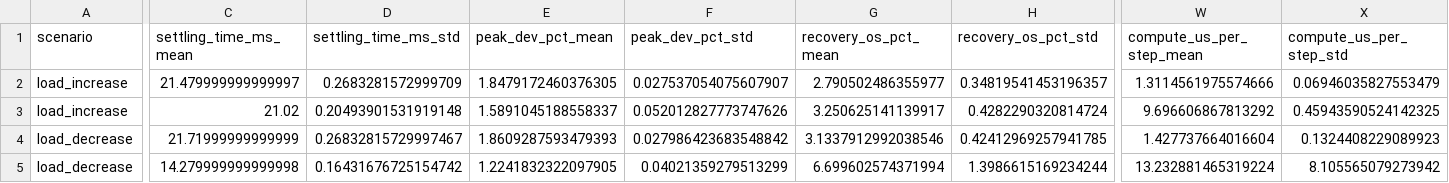
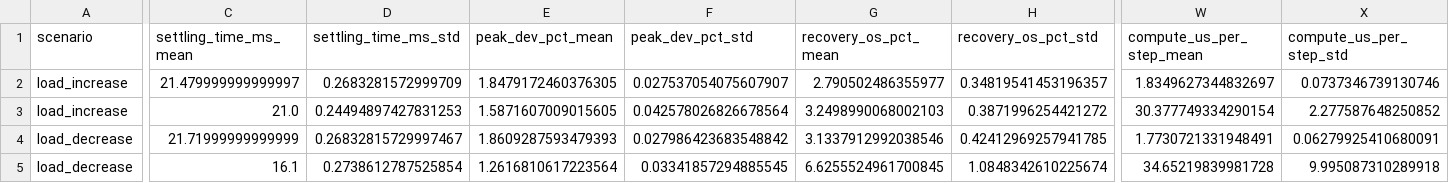
Before and after one commit to Thiyagadurden/GainShield, a CSV file: results/evaluation_summary.csv, drawn as a sheet; only a part is shown, gaps mark what is left out; the diff covers the shown part only; the diff names each change by its address in the sheet, - before the commit and + after, or states it on an @@ line.

```diff
--- a/results/evaluation_summary.csv
+++ b/results/evaluation_summary.csv
-W2 (compute_us_per_step_mean): 1.3114561975574666
+W2 (compute_us_per_step_mean): 1.8349627344832697
-X2 (compute_us_per_step_std): 0.06946035827553479
+X2 (compute_us_per_step_std): 0.0737346739130746
-C3 (settling_time_ms_mean): 21.02
+C3 (settling_time_ms_mean): 21.0
-D3 (settling_time_ms_std): 0.20493901531919148
+D3 (settling_time_ms_std): 0.24494897427831253
-E3 (peak_dev_pct_mean): 1.5891045188558337
+E3 (peak_dev_pct_mean): 1.5871607009015605
-F3 (peak_dev_pct_std): 0.052012827773747626
+F3 (peak_dev_pct_std): 0.042578026826678564
-G3 (recovery_os_pct_mean): 3.250625141139917
+G3 (recovery_os_pct_mean): 3.2498990068002103
-H3 (recovery_os_pct_std): 0.4282290320814724
+H3 (recovery_os_pct_std): 0.3871996254421272
-W3 (compute_us_per_step_mean): 9.696606867813292
+W3 (compute_us_per_step_mean): 30.377749334290154
-X3 (compute_us_per_step_std): 0.45943590524142325
+X3 (compute_us_per_step_std): 2.277587648250852
-W4 (compute_us_per_step_mean): 1.427737664016604
+W4 (compute_us_per_step_mean): 1.7730721331948491
-X4 (compute_us_per_step_std): 0.1324408229089923
+X4 (compute_us_per_step_std): 0.06279925410680091
-C5 (settling_time_ms_mean): 14.279999999999998
+C5 (settling_time_ms_mean): 16.1
-D5 (settling_time_ms_std): 0.16431676725154742
+D5 (settling_time_ms_std): 0.2738612787525854
-E5 (peak_dev_pct_mean): 1.2241832322097905
+E5 (peak_dev_pct_mean): 1.2616810617223564
-F5 (peak_dev_pct_std): 0.04021359279513299
+F5 (peak_dev_pct_std): 0.03341857294885545
-G5 (recovery_os_pct_mean): 6.699602574371994
+G5 (recovery_os_pct_mean): 6.6255524961700845
-H5 (recovery_os_pct_std): 1.3986615169234244
+H5 (recovery_os_pct_std): 1.0848342610225674
-W5 (compute_us_per_step_mean): 13.232881465319224
+W5 (compute_us_per_step_mean): 34.65219839981728
-X5 (compute_us_per_step_std): 8.105565079273942
+X5 (compute_us_per_step_std): 9.995087310289918
```
Also changed, not shown: 146 edited cells elsewhere in this file, results/ablation.csv, results/evaluation_runs.csv, 54 other files.
